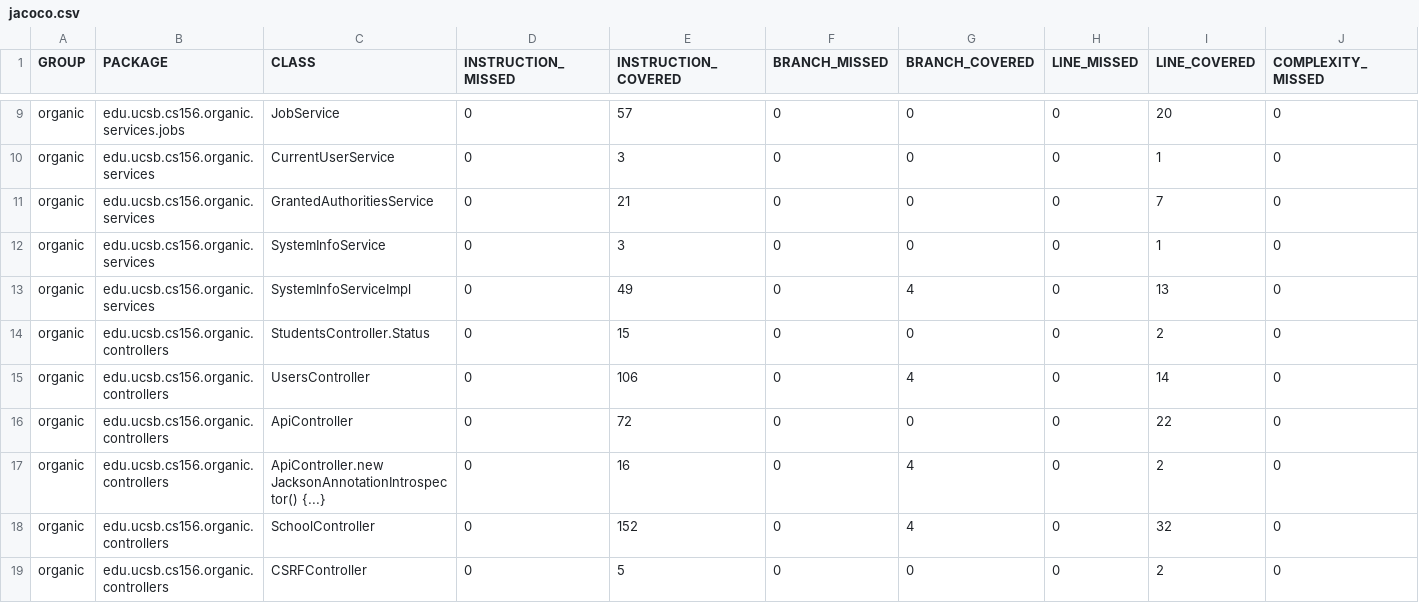
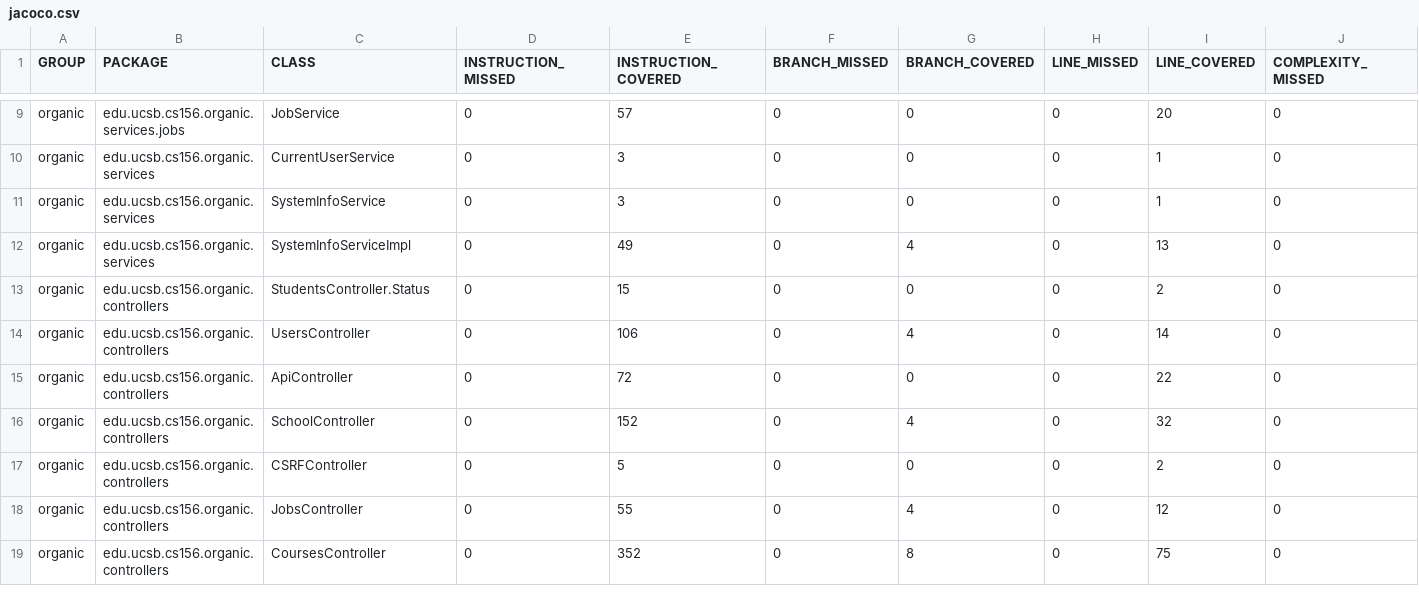
Before and after one commit to ucsb-cs156-s24/proj-organic-s24-5pm-3, a CSV file: jacoco/jacoco.csv, drawn as a sheet; only a part is shown, gaps mark what is left out; the shorter side is filled out with more unchanged rows; rows hold the shown columns only; the diff names each change by its address in the sheet, - before the commit and + after, or states it on an @@ line.

Commit message:
Deploying to gh-pages from @ ucsb-cs156-s24/proj-organic-s24-5pm-3@a27efc3675d1511ae1418678813690b5ca0d65f4 🚀

```diff
--- a/jacoco/jacoco.csv
+++ b/jacoco/jacoco.csv
-row 11: organic | edu.ucsb.cs156.organic.services | GrantedAuthoritiesService | 0 | 21 | 0 | 0 | 0 | 7 | 0
-row 17: organic | edu.ucsb.cs156.organic.controllers | ApiController.new JacksonAnnotationIntrospector() {...} | 0 | 16 | 0 | 4 | 0 | 2 | 0
```
Also changed, not shown: 18 other files.
